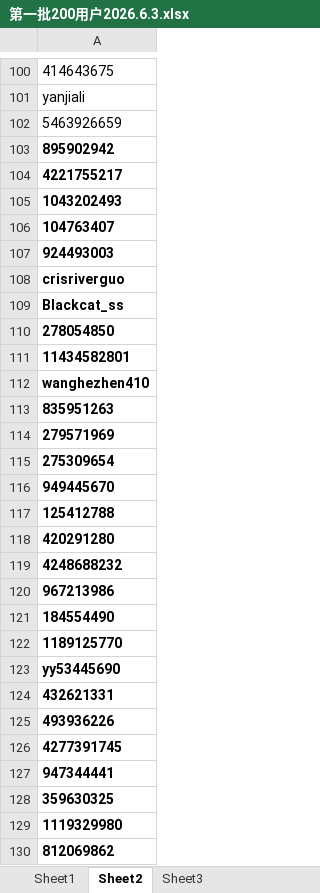
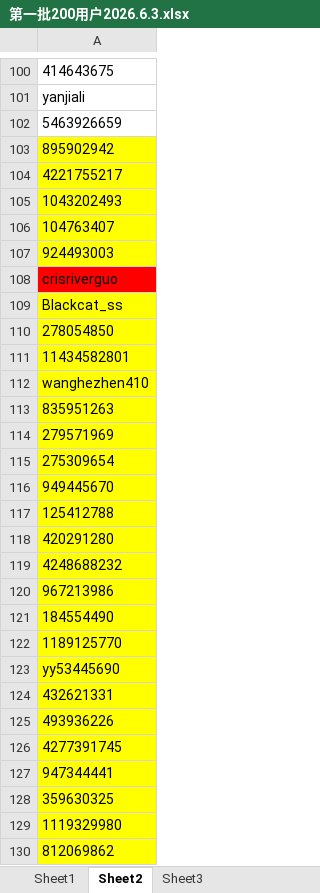
Before and after one commit to peatio-574/_code, an Excel workbook: spider_xhs/第一批200用户2026.6.3.xlsx, sheet Sheet2, drawn as a sheet; only a part is shown, gaps mark what is left out; values as stored, in another font and other column widths than the file's, no borders; conditional formats not drawn; the diff covers the shown part only; the diff names each change by its address in the sheet, - before the commit and + after, or states it on an @@ line.

```diff
--- a/spider_xhs/第一批200用户2026.6.3.xlsx (sheet Sheet2)
+++ b/spider_xhs/第一批200用户2026.6.3.xlsx (sheet Sheet2)
-A103:A107 fill: none
+A103:A107 fill: #FFFF00
-A103:A130 bold: on
+A103:A130 bold: off
-A108 fill: none
+A108 fill: #FF0000
-A109:A130 fill: none
+A109:A130 fill: #FFFF00
```
Also changed, not shown: cell formats elsewhere in this sheet, sheet Sheet1, jd_comment/京东评论爬取.xlsx, 6 other files.
